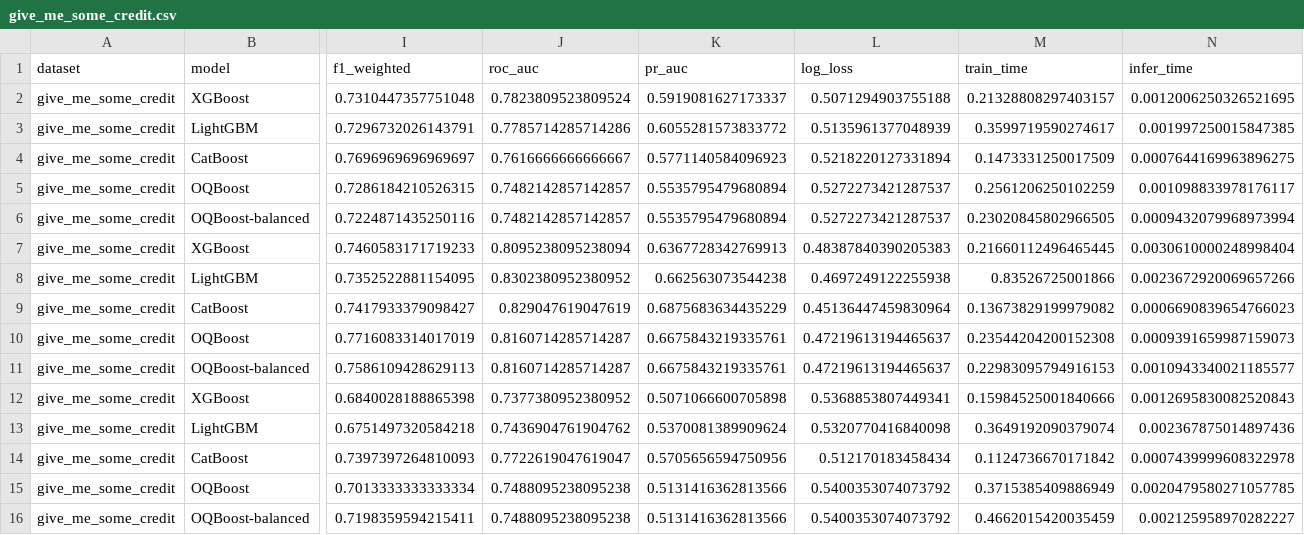
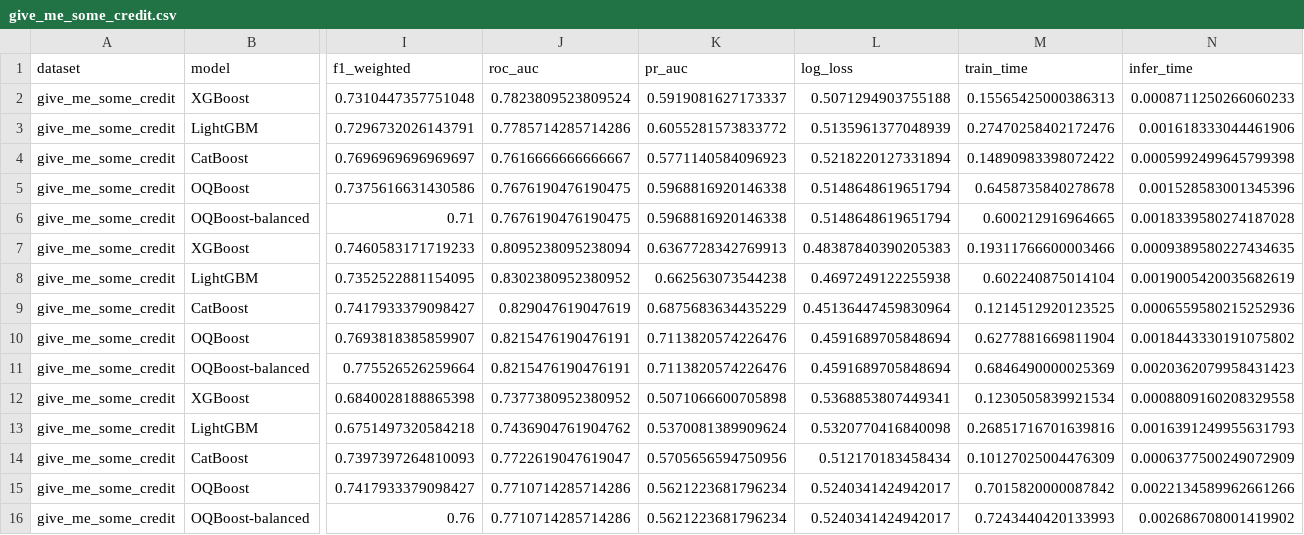
Before and after one commit to CREE1116/OQBoost, a CSV file: benchmark/results/csv/give_me_some_credit.csv, drawn as a sheet; only a part is shown, gaps mark what is left out; removed rows and columns are numbered as before the commit, all else as after; rows hold the shown columns only; the diff names each change by its address in the sheet, - before the commit and + after, or states it on an @@ line.

```diff
--- a/benchmark/results/csv/give_me_some_credit.csv
+++ b/benchmark/results/csv/give_me_some_credit.csv
-M2 (train_time): 0.21328808297403157
+M2 (train_time): 0.15565425000386313
-N2 (infer_time): 0.0012006250326521695
+N2 (infer_time): 0.0008711250266060233
-M3 (train_time): 0.3599719590274617
+M3 (train_time): 0.27470258402172476
-N3 (infer_time): 0.001997250015847385
+N3 (infer_time): 0.001618333044461906
-M4 (train_time): 0.1473331250017509
+M4 (train_time): 0.14890983398072422
-N4 (infer_time): 0.0007644169963896275
+N4 (infer_time): 0.0005992499645799398
-row 5: give_me_some_credit | OQBoost | 0.7286184210526315 | 0.7482142857142857 | 0.5535795479680894 | 0.5272273421287537 | 0.2561206250102259 | 0.001098833978176117
-row 6: give_me_some_credit | OQBoost-balanced | 0.7224871435250116 | 0.7482142857142857 | 0.5535795479680894 | 0.5272273421287537 | 0.23020845802966505 | 0.0009432079968973994
+row 5: give_me_some_credit | OQBoost | 0.7375616631430586 | 0.7676190476190475 | 0.5968816920146338 | 0.5148648619651794 | 0.6458735840278678 | 0.001528583001345396
+row 6: give_me_some_credit | OQBoost-balanced | 0.71 | 0.7676190476190475 | 0.5968816920146338 | 0.5148648619651794 | 0.600212916964665 | 0.0018339580274187028
-M7 (train_time): 0.21660112496465445
+M7 (train_time): 0.19311766600003466
-N7 (infer_time): 0.0030610000248998404
+N7 (infer_time): 0.0009389580227434635
-M8 (train_time): 0.83526725001866
+M8 (train_time): 0.602240875014104
-N8 (infer_time): 0.0023672920069657266
+N8 (infer_time): 0.0019005420035682619
-M9 (train_time): 0.13673829199979082
+M9 (train_time): 0.1214512920123525
-N9 (infer_time): 0.0006690839654766023
+N9 (infer_time): 0.0006559580215252936
-row 10: give_me_some_credit | OQBoost | 0.7716083314017019 | 0.8160714285714287 | 0.6675843219335761 | 0.47219613194465637 | 0.23544204200152308 | 0.0009391659987159073
-row 11: give_me_some_credit | OQBoost-balanced | 0.7586109428629113 | 0.8160714285714287 | 0.6675843219335761 | 0.47219613194465637 | 0.22983095794916153 | 0.0010943340021185577
+row 10: give_me_some_credit | OQBoost | 0.7693818385859907 | 0.8215476190476191 | 0.7113820574226476 | 0.4591689705848694 | 0.6277881669811904 | 0.0018443330191075802
+row 11: give_me_some_credit | OQBoost-balanced | 0.775526526259664 | 0.8215476190476191 | 0.7113820574226476 | 0.4591689705848694 | 0.6846490000025369 | 0.0020362079958431423
-M12 (train_time): 0.15984525001840666
+M12 (train_time): 0.1230505839921534
-N12 (infer_time): 0.0012695830082520843
+N12 (infer_time): 0.0008809160208329558
-M13 (train_time): 0.3649192090379074
+M13 (train_time): 0.26851716701639816
-N13 (infer_time): 0.002367875014897436
+N13 (infer_time): 0.0016391249955631793
-M14 (train_time): 0.1124736670171842
+M14 (train_time): 0.10127025004476309
-N14 (infer_time): 0.0007439999608322978
+N14 (infer_time): 0.0006377500249072909
-row 15: give_me_some_credit | OQBoost | 0.7013333333333334 | 0.7488095238095238 | 0.5131416362813566 | 0.5400353074073792 | 0.3715385409886949 | 0.0020479580271057785
-row 16: give_me_some_credit | OQBoost-balanced | 0.7198359594215411 | 0.7488095238095238 | 0.5131416362813566 | 0.5400353074073792 | 0.4662015420035459 | 0.002125958970282227
+row 15: give_me_some_credit | OQBoost | 0.7417933379098427 | 0.7710714285714286 | 0.5621223681796234 | 0.5240341424942017 | 0.7015820000087842 | 0.0022134589962661266
+row 16: give_me_some_credit | OQBoost-balanced | 0.76 | 0.7710714285714286 | 0.5621223681796234 | 0.5240341424942017 | 0.7243440420133993 | 0.002686708001419902
```
Also changed, not shown: benchmark/results/csv/adult.csv, benchmark/results/csv/credit_default.csv, 15 other files.
